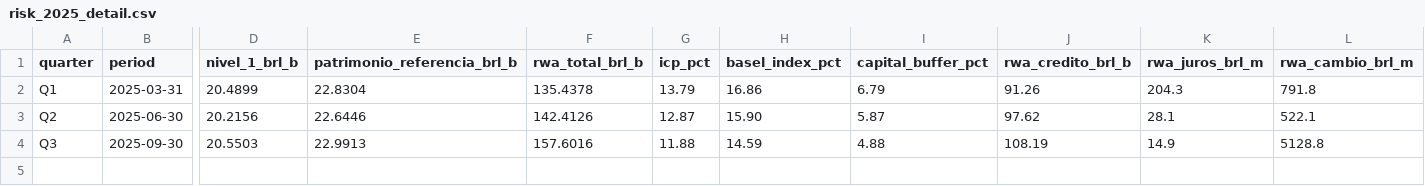
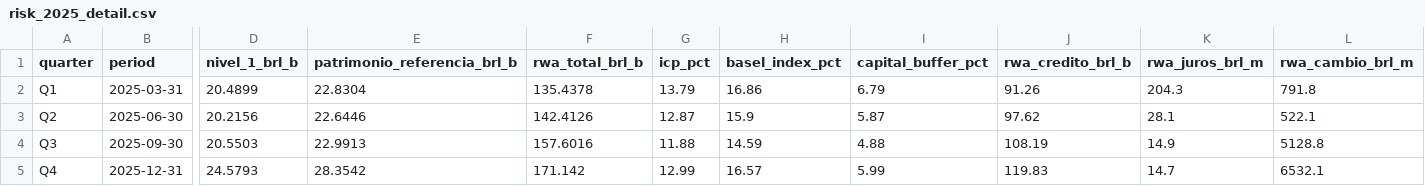
Before and after one commit to pfutagawa/nubank-financial-analysis-ds, a CSV file: data/processed/risk_2025_detail.csv, drawn as a sheet; only a part is shown, gaps mark what is left out; rows hold the shown columns only; the diff names each change by its address in the sheet, - before the commit and + after, or states it on an @@ line.

```diff
--- a/data/processed/risk_2025_detail.csv
+++ b/data/processed/risk_2025_detail.csv
-H3 (basel_index_pct): 15.90
+H3 (basel_index_pct): 15.9
+row 5: Q4 | 2025-12-31 | 24.5793 | 28.3542 | 171.142 | 12.99 | 16.57 | 5.99 | 119.83 | 14.7 | 6532.1
```
Also changed, not shown: data/processed/capital_risk_history_long.csv, 3 other files.
